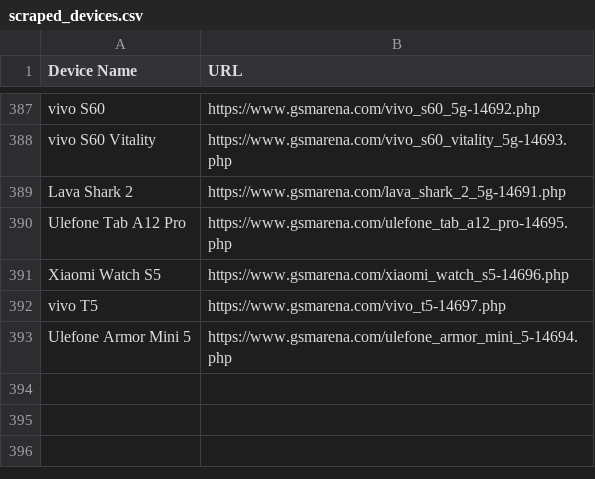
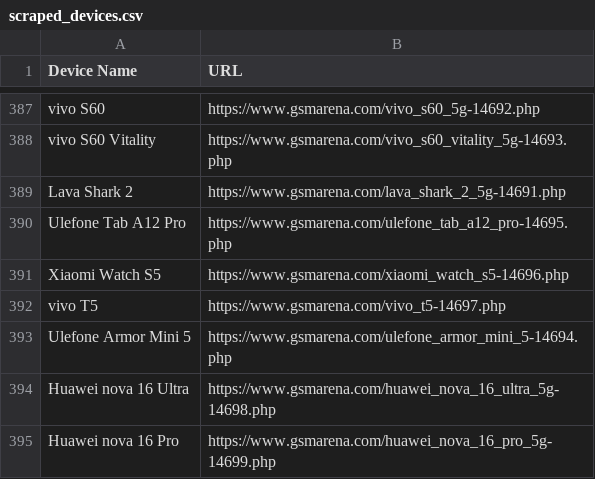
Before and after one commit to fahimpyto/ZuZu_autbot, a CSV file: scraped_devices.csv, drawn as a sheet; only a part is shown, gaps mark what is left out.

```diff
--- a/scraped_devices.csv
+++ b/scraped_devices.csv
@@ -393 +393,3 @@ vivo T5,https://www.gsmarena.com/vivo_t5-14697.php
 Ulefone Armor Mini 5,https://www.gsmarena.com/ulefone_armor_mini_5-14694.php
+Huawei nova 16 Ultra,https://www.gsmarena.com/huawei_nova_16_ultra_5g-14698.php
+Huawei nova 16 Pro,https://www.gsmarena.com/huawei_nova_16_pro_5g-14699.php
```
Also changed, not shown: 6 other files.
